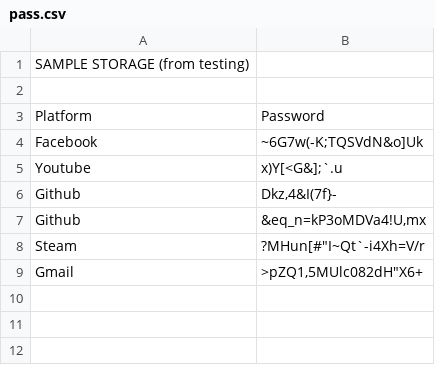
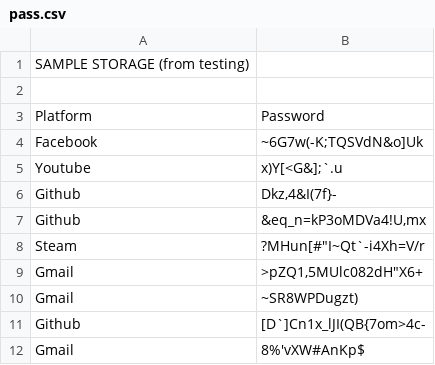
Before and after one commit to NOTMETASETH/Password-Generator-App, a CSV file: pass.csv, drawn as a sheet; the diff names each change by its address in the sheet, - before the commit and + after, or states it on an @@ line.

Commit message:
working gui

```diff
--- a/pass.csv
+++ b/pass.csv
+row 10: Gmail | ~SR8WPDugzt)
+row 11: Github | [D`]Cn1x_lJI(QB{7om>4c-
+row 12: Gmail | 8%'vXW#AnKp$
```
